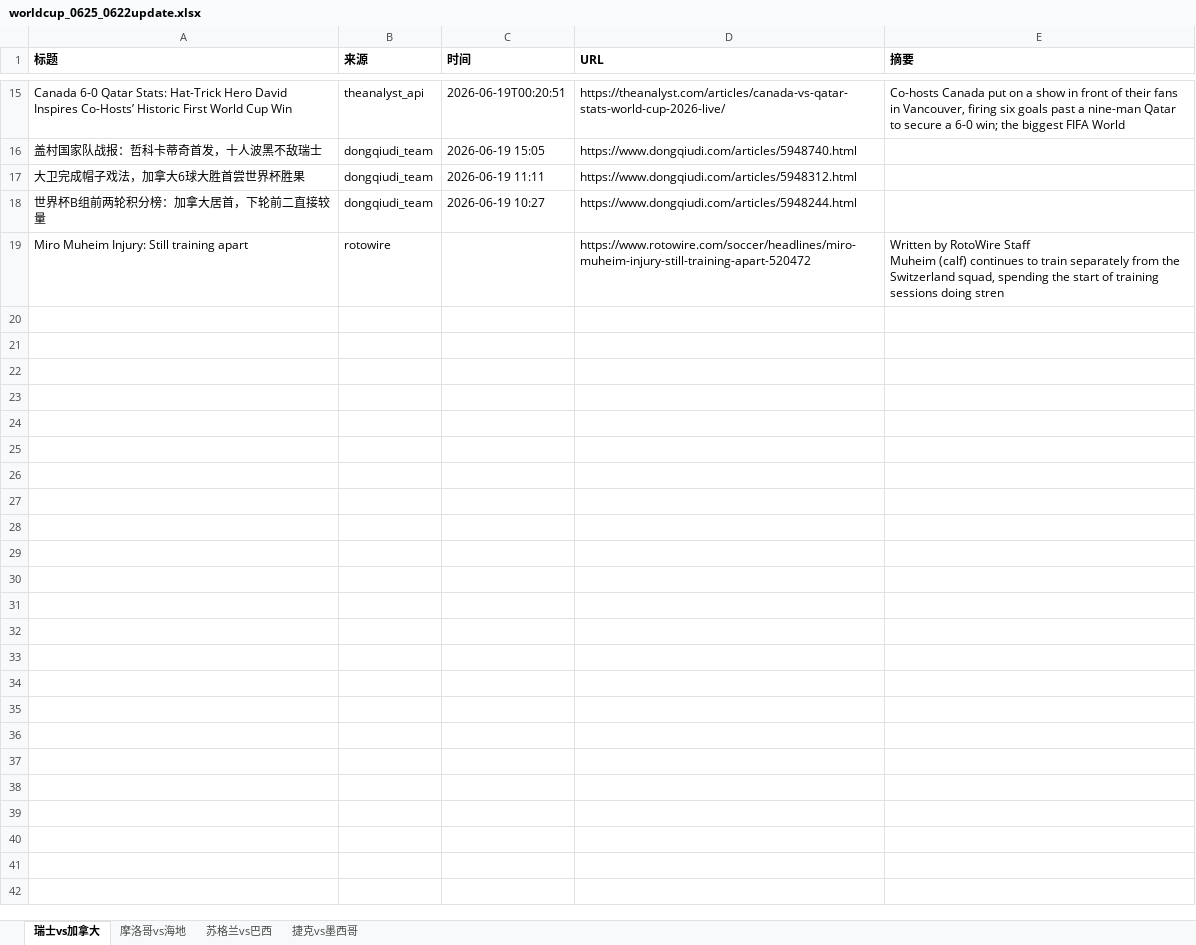
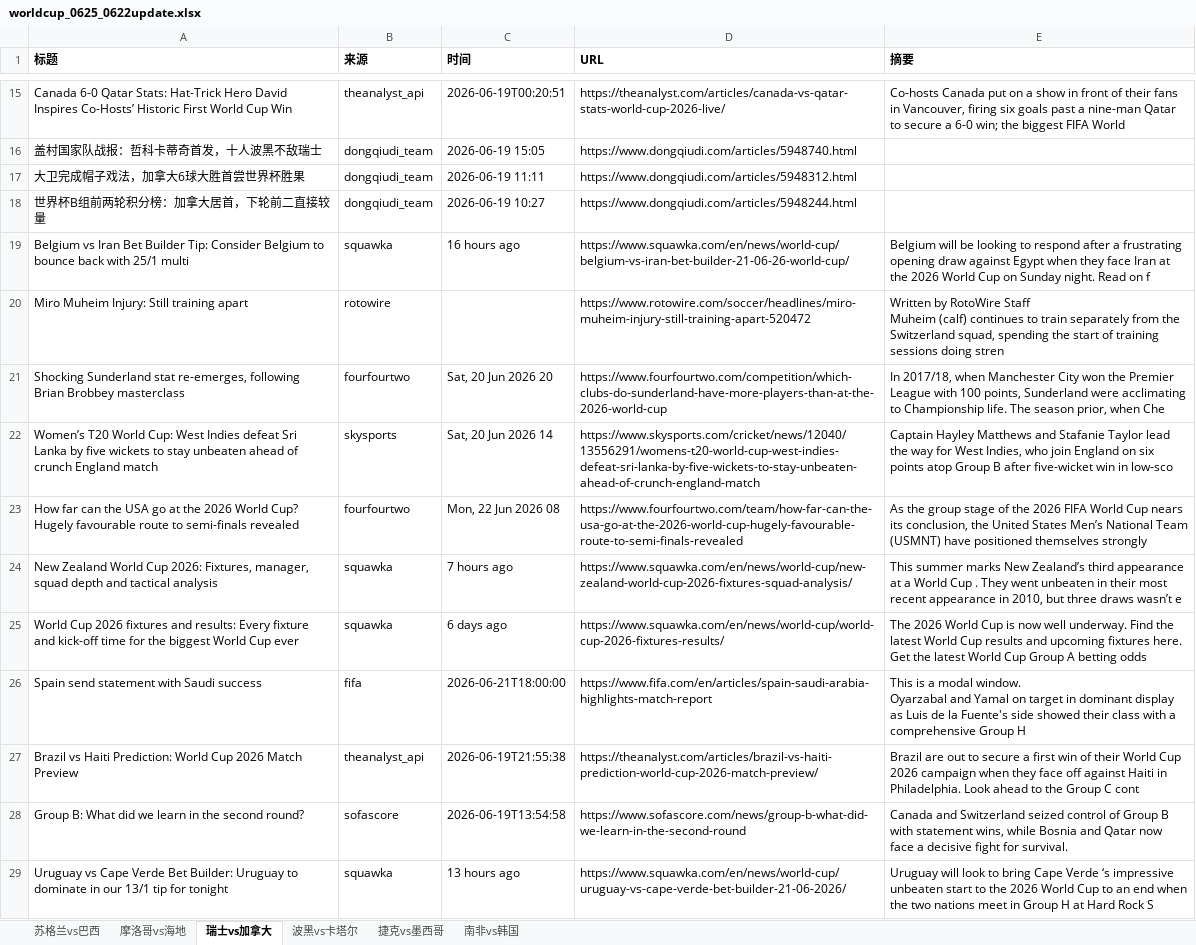
Before and after one commit to yanzi6039/worldcup-crawler, an Excel workbook: data/worldcup_0625_0622update.xlsx, sheet 瑞士vs加拿大, drawn as a sheet; only a part is shown, gaps mark what is left out; values as stored, in another font and other column widths than the file's, no borders; ↵ is a line break in a cell; the diff names each change by its address in the sheet, - before the commit and + after, or states it on an @@ line.

```diff
--- a/data/worldcup_0625_0622update.xlsx (sheet 瑞士vs加拿大)
+++ b/data/worldcup_0625_0622update.xlsx (sheet 瑞士vs加拿大)
+sheet tab: 波黑vs卡塔尔
+sheet tab: 南非vs韩国
@@ sheet tab order changed: 苏格兰vs巴西 | 摩洛哥vs海地 | 瑞士vs加拿大 | 波黑vs卡塔尔 | 捷克vs墨西哥 | 南非vs韩国 @@
+row 19: Belgium vs Iran Bet Builder Tip: Consider Belgium to bounce back with 25/1 multi | squawka | 16 hours ago | https://www.squawka.com/en/news/world-cup/belgium-vs-iran-bet-builder-21-06-26-world-cup/ | Belgium will be looking to respond after a frustrating opening draw against Egypt when they face Iran at the 2026 World Cup on Sunday night. Read on f
+row 21: Shocking Sunderland stat re-emerges, following Brian Brobbey masterclass | fourfourtwo | Sat, 20 Jun 2026 20 | https://www.fourfourtwo.com/competition/which-clubs-do-sunderland-have-more-players-than-at-the-2026-world-cup | In 2017/18, when Manchester City won the Premier League with 100 points, Sunderland were acclimating to Championship life. The season prior, when Che
+row 22: Women’s T20 World Cup: West Indies defeat Sri Lanka by five wickets to stay unbeaten ahead of crunch England match | skysports | Sat, 20 Jun 2026 14 | https://www.skysports.com/cricket/news/12040/13556291/womens-t20-world-cup-west-indies-defeat-sri-lanka-by-five-wickets-to-stay-unbeaten-ahead-of-crunch-england-match | Captain Hayley Matthews and Stafanie Taylor lead the way for West Indies, who join England on six points atop Group B after five-wicket win in low-sco
+row 23: How far can the USA go at the 2026 World Cup? Hugely favourable route to semi-finals revealed | fourfourtwo | Mon, 22 Jun 2026 08 | https://www.fourfourtwo.com/team/how-far-can-the-usa-go-at-the-2026-world-cup-hugely-favourable-route-to-semi-finals-revealed | As the group stage of the 2026 FIFA World Cup nears its conclusion, the United States Men’s National Team (USMNT) have positioned themselves strongly
+row 24: New Zealand World Cup 2026: Fixtures, manager, squad depth and tactical analysis | squawka | 7 hours ago | https://www.squawka.com/en/news/world-cup/new-zealand-world-cup-2026-fixtures-squad-analysis/ | This summer marks New Zealand’s third appearance at a World Cup . They went unbeaten in their most recent appearance in 2010, but three draws wasn’t e
+row 25: World Cup 2026 fixtures and results: Every fixture and kick-off time for the biggest World Cup ever | squawka | 6 days ago | https://www.squawka.com/en/news/world-cup/world-cup-2026-fixtures-results/ | The 2026 World Cup is now well underway. Find the latest World Cup results and upcoming fixtures here. ↵ Get the latest World Cup Group A betting odds
+row 26: Spain send statement with Saudi success | fifa | 2026-06-21T18:00:00 | https://www.fifa.com/en/articles/spain-saudi-arabia-highlights-match-report | This is a modal window. ↵ Oyarzabal and Yamal on target in dominant display as Luis de la Fuente's side showed their class with a comprehensive Group H
+row 27: Brazil vs Haiti Prediction: World Cup 2026 Match Preview | theanalyst_api | 2026-06-19T21:55:38 | https://theanalyst.com/articles/brazil-vs-haiti-prediction-world-cup-2026-match-preview/ | Brazil are out to secure a first win of their World Cup 2026 campaign when they face off against Haiti in Philadelphia. Look ahead to the Group C cont
+row 28: Group B: What did we learn in the second round? | sofascore | 2026-06-19T13:54:58 | https://www.sofascore.com/news/group-b-what-did-we-learn-in-the-second-round | Canada and Switzerland seized control of Group B with statement wins, while Bosnia and Qatar now face a decisive fight for survival.
+row 29: Uruguay vs Cape Verde Bet Builder: Uruguay to dominate in our 13/1 tip for tonight | squawka | 13 hours ago | https://www.squawka.com/en/news/world-cup/uruguay-vs-cape-verde-bet-builder-21-06-2026/ | Uruguay will look to bring Cape Verde ‘s impressive unbeaten start to the 2026 World Cup to an end when the two nations meet in Group H at Hard Rock S
```
Also changed, not shown: sheet 捷克vs墨西哥, sheet 苏格兰vs巴西, sheet 摩洛哥vs海地, data/worldcup_0623_0622update.xlsx, data/worldcup_0624_0622update.xlsx, 1 other file.
